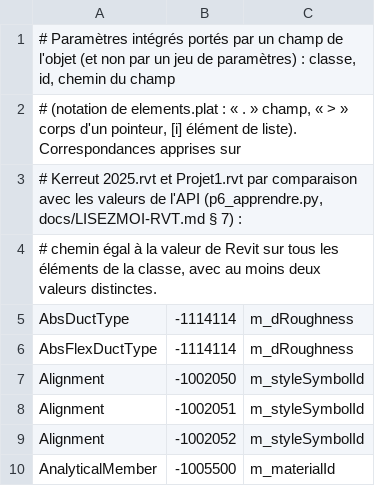
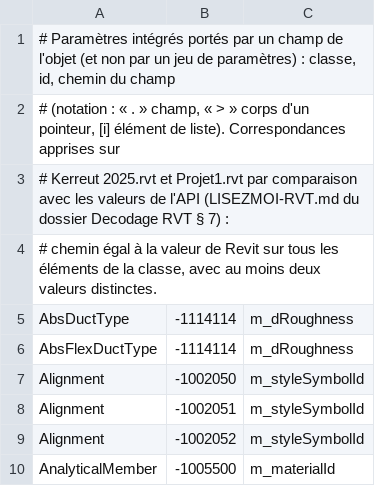
Before and after one commit to tomtomawk/ifc_viewer, a TSV file: src/rvt/donnees/parametres_champs.tsv, drawn as a sheet; only a part is shown.

```diff
--- a/src/rvt/donnees/parametres_champs.tsv
+++ b/src/rvt/donnees/parametres_champs.tsv
@@ -1,4 +1,4 @@
 # Paramètres intégrés portés par un champ de l'objet (et non par un jeu de paramètres) : classe, id, chemin du champ
-# (notation de elements.plat : « . » champ, « > » corps d'un pointeur, [i] élément de liste). Correspondances apprises sur
-# Kerreut 2025.rvt et Projet1.rvt par comparaison avec les valeurs de l'API (p6_apprendre.py, docs/LISEZMOI-RVT.md § 7) :
+# (notation : « . » champ, « > » corps d'un pointeur, [i] élément de liste). Correspondances apprises sur
+# Kerreut 2025.rvt et Projet1.rvt par comparaison avec les valeurs de l'API (LISEZMOI-RVT.md du dossier Decodage RVT § 7) :
 # chemin égal à la valeur de Revit sur tous les éléments de la classe, avec au moins deux valeurs distinctes.
```
Also changed, not shown: 31 other files.
